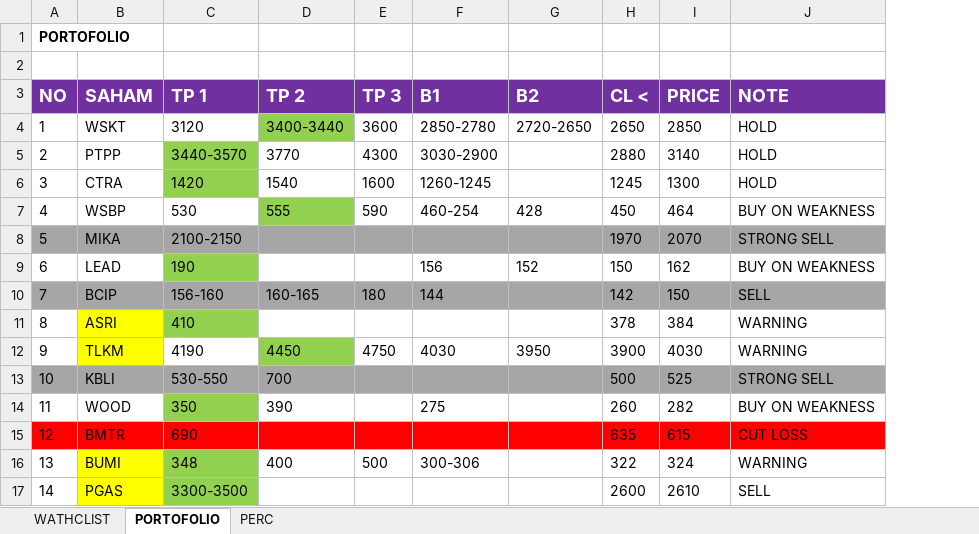
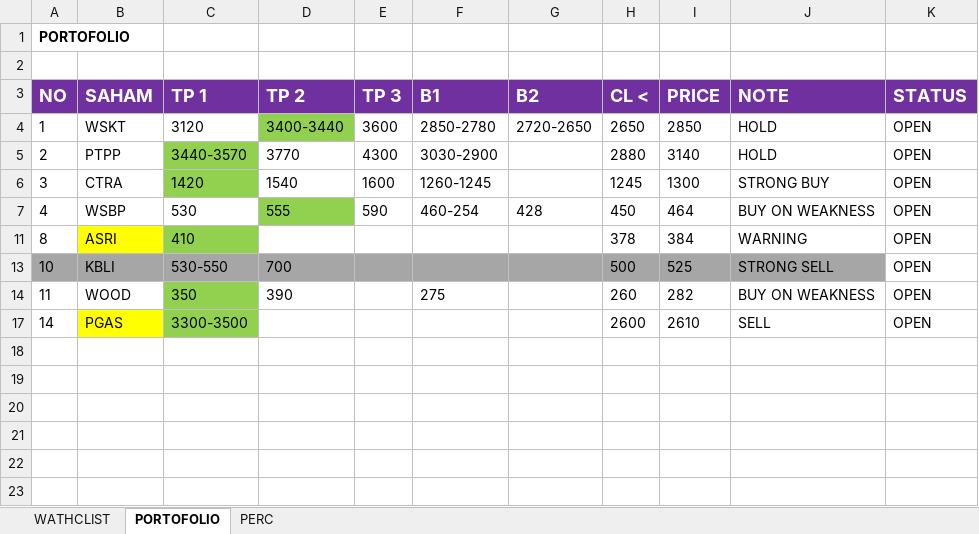
Before and after one commit to mzsay/apin_stocklist, an Excel workbook: Plan Saham.xlsx, sheet PORTOFOLIO, drawn as a sheet; values as stored, in another font and other column widths than the file's, no borders; removed rows and columns are numbered as before the commit, all else as after; the diff names each change by its address in the sheet, - before the commit and + after, or states it on an @@ line.

Commit message:
update

```diff
--- a/Plan Saham.xlsx (sheet PORTOFOLIO)
+++ b/Plan Saham.xlsx (sheet PORTOFOLIO)
+column K (STATUS), rows 4-17: all OPEN
-J6 (NOTE): HOLD
+J6 (NOTE): STRONG BUY
-row 8: 5 | MIKA | 2100-2150 |  |  |  |  | 1970 | 2070 | STRONG SELL
-row 9: 6 | LEAD | 190 |  |  | 156 | 152 | 150 | 162 | BUY ON WEAKNESS
-row 10: 7 | BCIP | 156-160 | 160-165 | 180 | 144 |  | 142 | 150 | SELL
-row 12: 9 | TLKM | 4190 | 4450 | 4750 | 4030 | 3950 | 3900 | 4030 | WARNING
-row 15: 12 | BMTR | 690 |  |  |  |  | 635 | 615 | CUT LOSS
-row 16: 13 | BUMI | 348 | 400 | 500 | 300-306 |  | 322 | 324 | WARNING
```
Also changed, not shown: sheet PERC, hidden cells.
